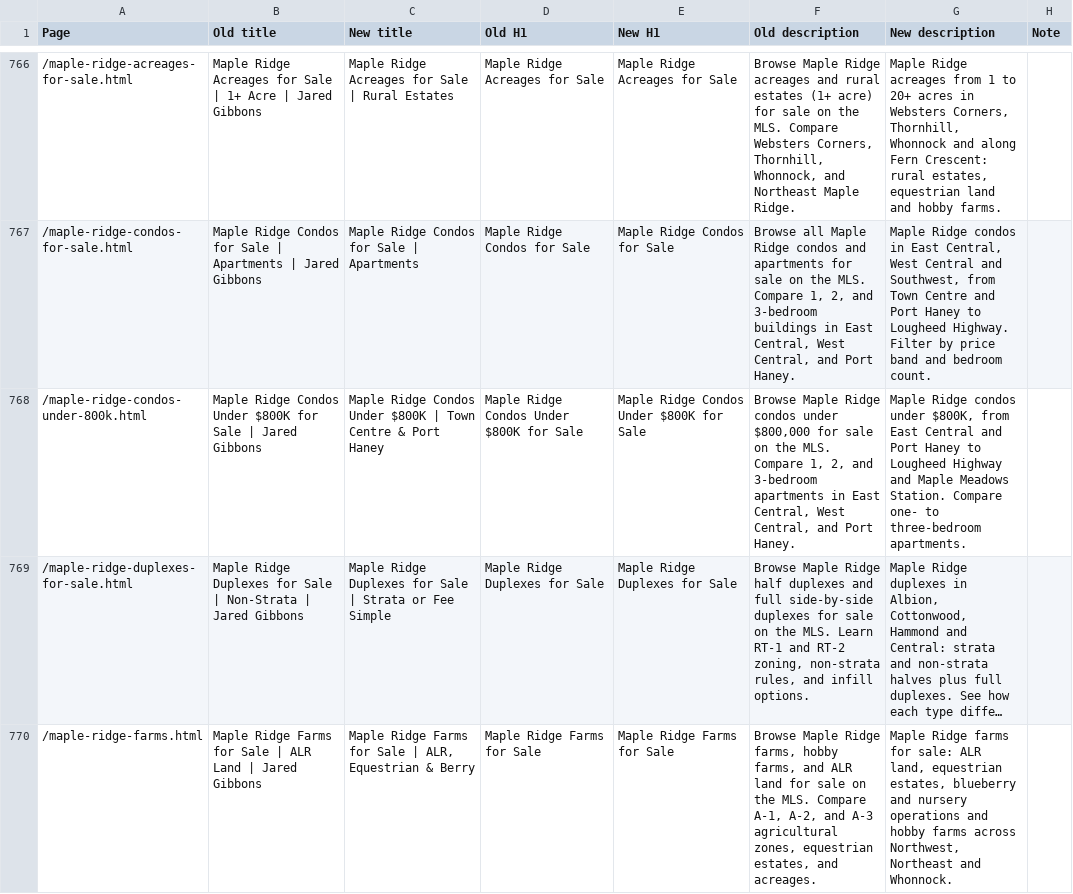
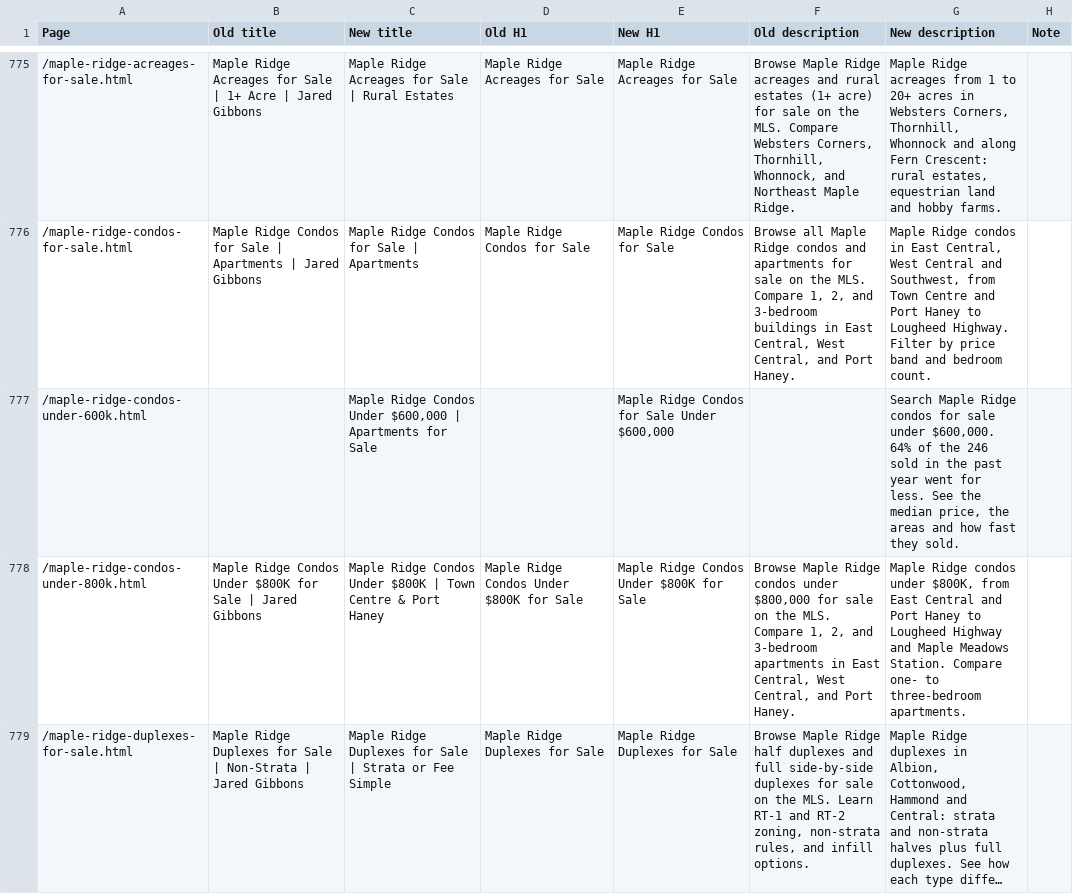
Before and after one commit to jaredgibbons-ai/jaredgibbons-ca, a CSV file: docs/review/seo/seo-before-after-2026-11-05.csv, drawn as a sheet; only a part is shown, gaps mark what is left out; the shorter side is filled out with more unchanged rows; long unchanged cells end in …; the diff covers the shown part only; the diff names each change by its address in the sheet, - before the commit and + after, or states it on an @@ line.

```diff
--- a/docs/review/seo/seo-before-after-2026-11-05.csv
+++ b/docs/review/seo/seo-before-after-2026-11-05.csv
+row 777: /maple-ridge-condos-under-600k.html |  | Maple Ridge Condos Under $600,000 | Apartments for Sale |  | Maple Ridge Condos for Sale Under $600,000 |  | Search Maple Ridge condos for sale under $600,000. 64% of the 246 sold in the past year went for less. See the median price, the areas and how fast they sold.
```
Also changed, not shown: 19 added rows elsewhere in this file, 42 other files.
